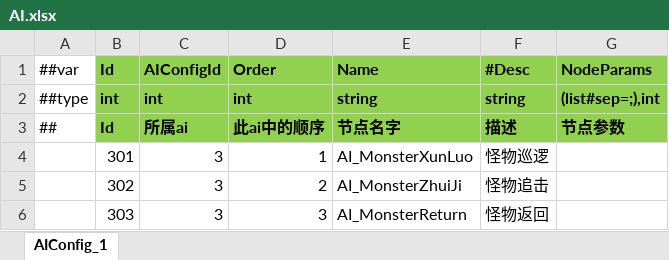
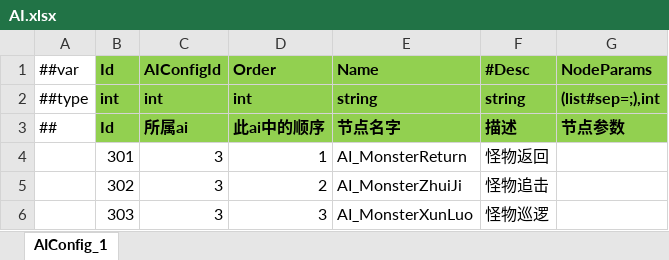
Before and after one commit to ificanli/ETGame, an Excel workbook: Packages/cn.etetet.wow/Assets/Editor/Luban/Datas/AI.xlsx, sheet AIConfig_1, drawn as a sheet; values as stored, in another font and other column widths than the file's, no borders; the diff names each change by its address in the sheet, - before the commit and + after, or states it on an @@ line.

```diff
--- a/Packages/cn.etetet.wow/Assets/Editor/Luban/Datas/AI.xlsx (sheet AIConfig_1)
+++ b/Packages/cn.etetet.wow/Assets/Editor/Luban/Datas/AI.xlsx (sheet AIConfig_1)
-E4 (Name): AI_MonsterXunLuo
+E4 (Name): AI_MonsterReturn
-F4 (#Desc): 怪物巡逻
+F4 (#Desc): 怪物返回
-E6 (Name): AI_MonsterReturn
+E6 (Name): AI_MonsterXunLuo
-F6 (#Desc): 怪物返回
+F6 (#Desc): 怪物巡逻
```
Also changed, not shown: 3 other files.
